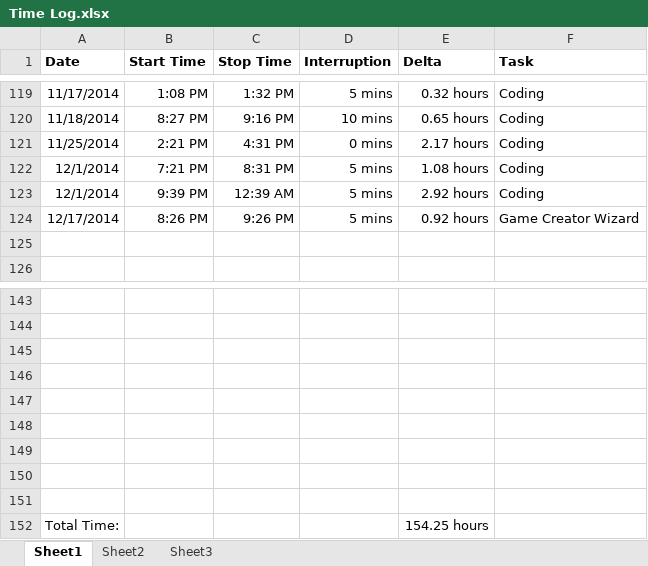
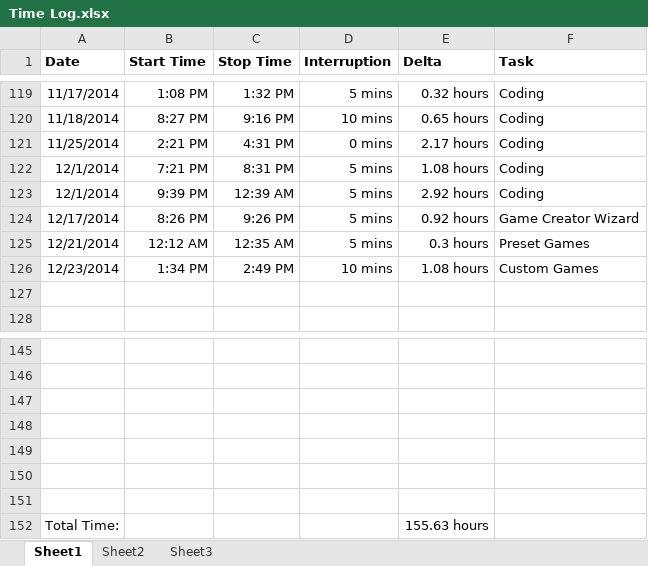
Before and after one commit to anickle060193/deck_old, an Excel workbook: Time Log.xlsx, sheet Sheet1, drawn as a sheet; only a part is shown, gaps mark what is left out; values as stored, in another font and other column widths than the file's, no borders; removed rows and columns are numbered as before the commit, all else as after; the diff names each change by its address in the sheet, - before the commit and + after, or states it on an @@ line.

Commit message:
Added Custom games that can be saved.

```diff
--- a/Time Log.xlsx (sheet Sheet1)
+++ b/Time Log.xlsx (sheet Sheet1)
+row 125: 12/21/2014 | 12:12 AM | 12:35 AM | 5 mins | 0.3 hours | Preset Games
+row 126: 12/23/2014 | 1:34 PM | 2:49 PM | 10 mins | 1.08 hours | Custom Games
-row 150: (empty)
-row 151: (empty)
-E152 (Delta): 154.25 hours
+E152 (Delta): 155.63 hours
```
Also changed, not shown: formulas that keep their value, 6 other files.
